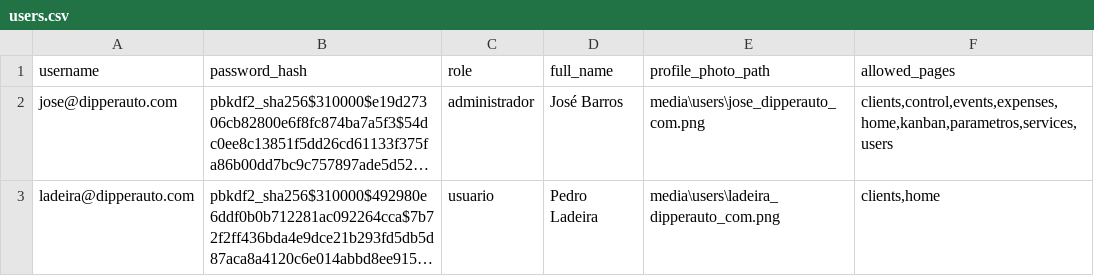
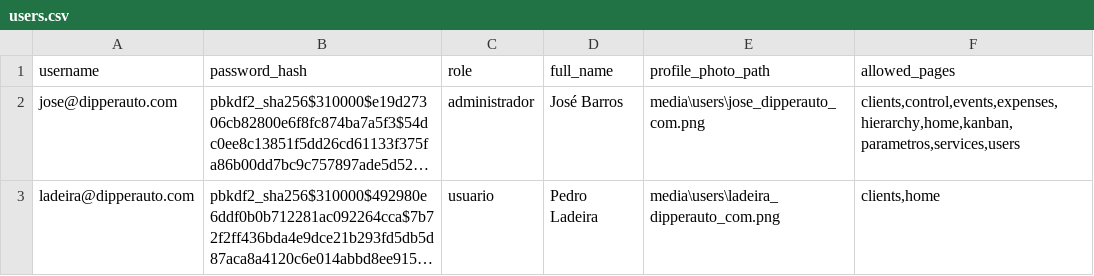
Before and after one commit to dipperauto/SamaRFID-V2, a CSV file: backend/users.csv, drawn as a sheet; long unchanged cells end in …; the diff names each change by its address in the sheet, - before the commit and + after, or states it on an @@ line.

```diff
--- a/backend/users.csv
+++ b/backend/users.csv
-F2 (allowed_pages): clients,control,events,expenses,home,kanban,parametros,services,users
+F2 (allowed_pages): clients,control,events,expenses,hierarchy,home,kanban,parametros,services,users
```
Also changed, not shown: 5 other files.
